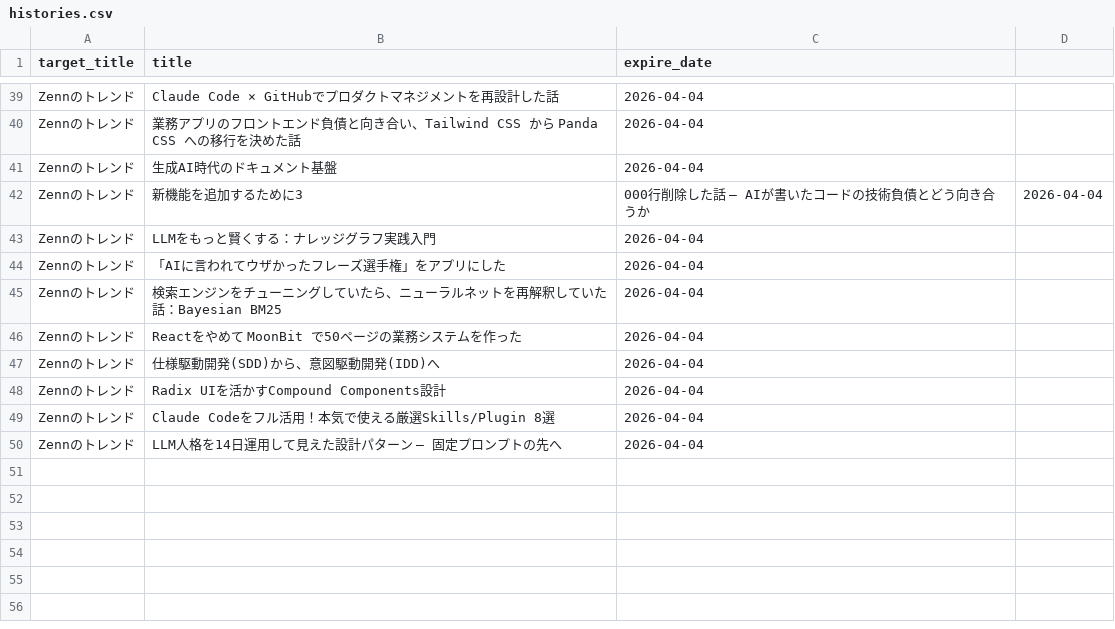
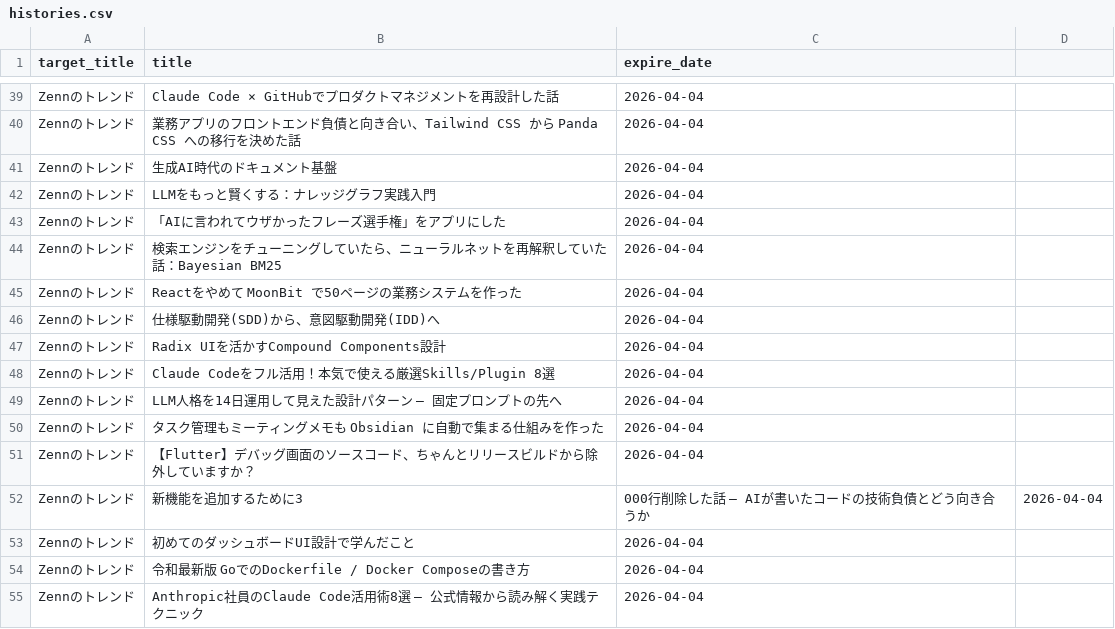
Before and after one commit to grazie-a-k-a-keita/rss-reader, a CSV file: src/data/histories.csv, drawn as a sheet; only a part is shown, gaps mark what is left out.

```diff
--- a/src/data/histories.csv
+++ b/src/data/histories.csv
@@ -41,3 +41,2 @@ Zennのトレンド,業務アプリのフロントエンド負債と向き合い
 Zennのトレンド,生成AI時代のドキュメント基盤,2026-04-04
-Zennのトレンド,新機能を追加するために3,000行削除した話 — AIが書いたコードの技術負債とどう向き合うか,2026-04-04
 Zennのトレンド,LLMをもっと賢くする：ナレッジグラフ実践入門,2026-04-04
@@ -50 +49,7 @@ Zennのトレンド,Claude Codeをフル活用！本気で使える厳選Skills/
 Zennのトレンド,LLM人格を14日運用して見えた設計パターン — 固定プロンプトの先へ,2026-04-04
+Zennのトレンド,タスク管理もミーティングメモも Obsidian に自動で集まる仕組みを作った,2026-04-04
+Zennのトレンド,【Flutter】デバッグ画面のソースコード、ちゃんとリリースビルドから除外していますか？,2026-04-04
+Zennのトレンド,新機能を追加するために3,000行削除した話 — AIが書いたコードの技術負債とどう向き合うか,2026-04-04
+Zennのトレンド,初めてのダッシュボードUI設計で学んだこと,2026-04-04
+Zennのトレンド,令和最新版 GoでのDockerfile / Docker Composeの書き方,2026-04-04
+Zennのトレンド,Anthropic社員のClaude Code活用術8選 — 公式情報から読み解く実践テクニック,2026-04-04
```
